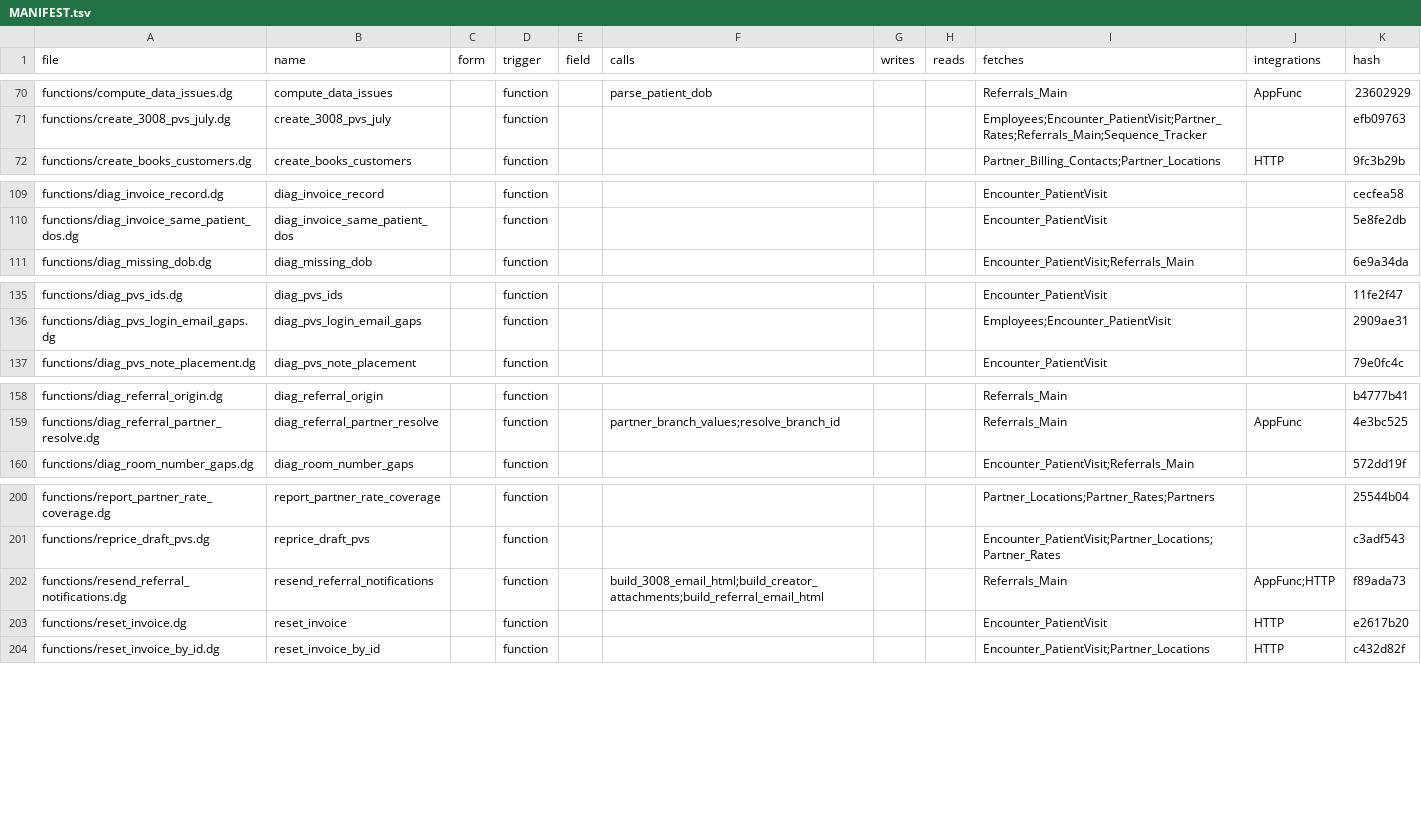
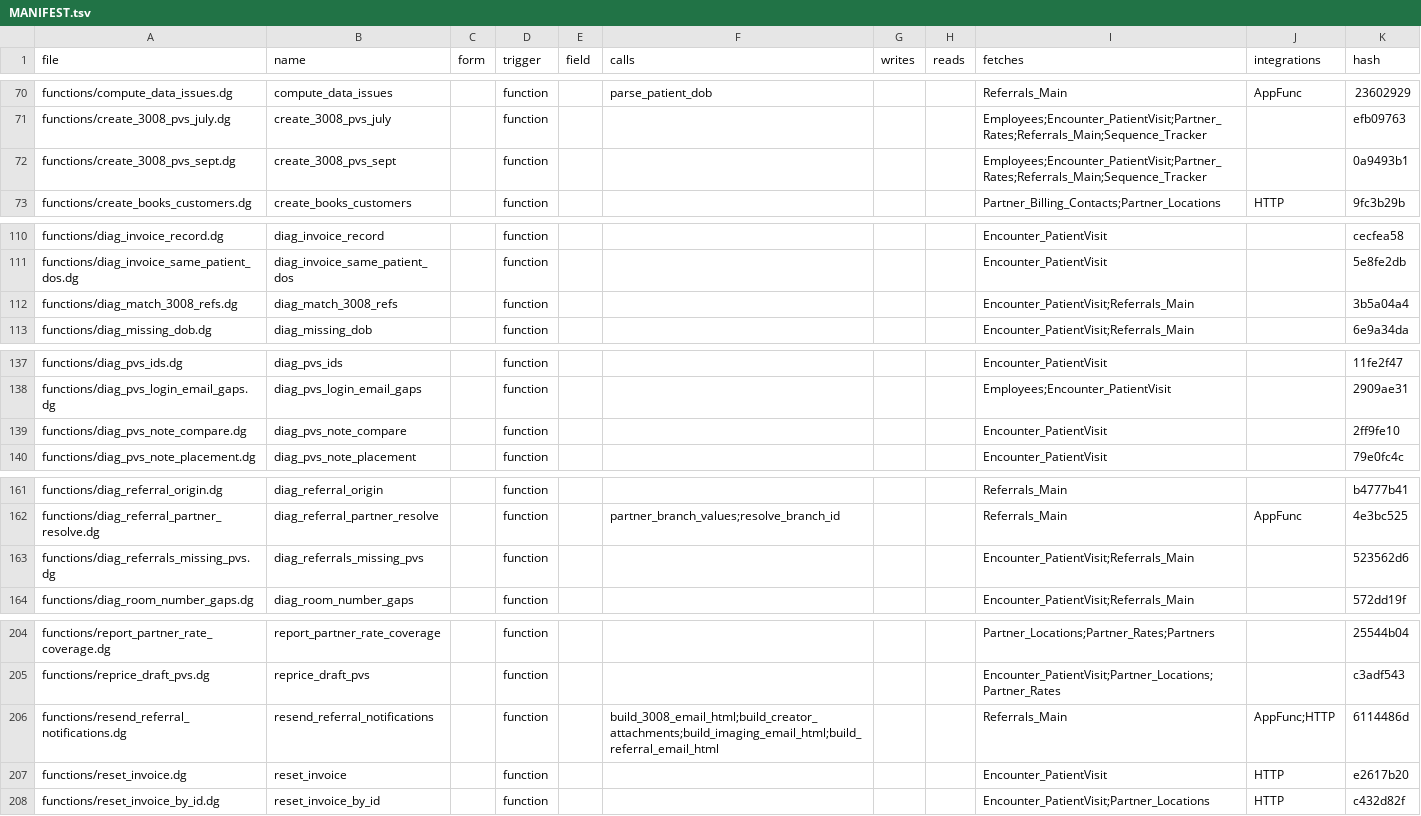
Before and after one commit to m1ndspark/sos-emr, a TSV file: MANIFEST.tsv, drawn as a sheet; only a part is shown, gaps mark what is left out.

```diff
--- a/MANIFEST.tsv
+++ b/MANIFEST.tsv
@@ -71,2 +71,3 @@ functions/compute_data_issues.dg	compute_data_issues		function		parse_patient_do
 functions/create_3008_pvs_july.dg	create_3008_pvs_july		function					Employees;Encounter_PatientVisit;Partner_Rates;Referrals_Main;Sequence_Tracker		efb09763
+functions/create_3008_pvs_sept.dg	create_3008_pvs_sept		function					Employees;Encounter_PatientVisit;Partner_Rates;Referrals_Main;Sequence_Tracker		0a9493b1
 functions/create_books_customers.dg	create_books_customers		function					Partner_Billing_Contacts;Partner_Locations	HTTP	9fc3b29b
@@ -110,2 +111,3 @@ functions/diag_invoice_record.dg	diag_invoice_record		function					Encounter_Pat
 functions/diag_invoice_same_patient_dos.dg	diag_invoice_same_patient_dos		function					Encounter_PatientVisit		5e8fe2db
+functions/diag_match_3008_refs.dg	diag_match_3008_refs		function					Encounter_PatientVisit;Referrals_Main		3b5a04a4
 functions/diag_missing_dob.dg	diag_missing_dob		function					Encounter_PatientVisit;Referrals_Main		6e9a34da
@@ -136,2 +138,3 @@ functions/diag_pvs_ids.dg	diag_pvs_ids		function					Encounter_PatientVisit		11f
 functions/diag_pvs_login_email_gaps.dg	diag_pvs_login_email_gaps		function					Employees;Encounter_PatientVisit		2909ae31
+functions/diag_pvs_note_compare.dg	diag_pvs_note_compare		function					Encounter_PatientVisit		2ff9fe10
 functions/diag_pvs_note_placement.dg	diag_pvs_note_placement		function					Encounter_PatientVisit		79e0fc4c
@@ -159,2 +162,3 @@ functions/diag_referral_origin.dg	diag_referral_origin		function					Referrals_M
 functions/diag_referral_partner_resolve.dg	diag_referral_partner_resolve		function		partner_branch_values;resolve_branch_id			Referrals_Main	AppFunc	4e3bc525
+functions/diag_referrals_missing_pvs.dg	diag_referrals_missing_pvs		function					Encounter_PatientVisit;Referrals_Main		523562d6
 functions/diag_room_number_gaps.dg	diag_room_number_gaps		function					Encounter_PatientVisit;Referrals_Main		572dd19f
@@ -201,3 +205,3 @@ functions/report_partner_rate_coverage.dg	report_partner_rate_coverage		function
 functions/reprice_draft_pvs.dg	reprice_draft_pvs		function					Encounter_PatientVisit;Partner_Locations;Partner_Rates		c3adf543
-functions/resend_referral_notifications.dg	resend_referral_notifications		function		build_3008_email_html;build_creator_attachments;build_referral_email_html			Referrals_Main	AppFunc;HTTP	f89ada73
+functions/resend_referral_notifications.dg	resend_referral_notifications		function		build_3008_email_html;build_creator_attachments;build_imaging_email_html;build_referral_email_html			Referrals_Main	AppFunc;HTTP	6114486d
 functions/reset_invoice.dg	reset_invoice		function					Encounter_PatientVisit	HTTP	e2617b20
```
Also changed, not shown: 5 other files.
